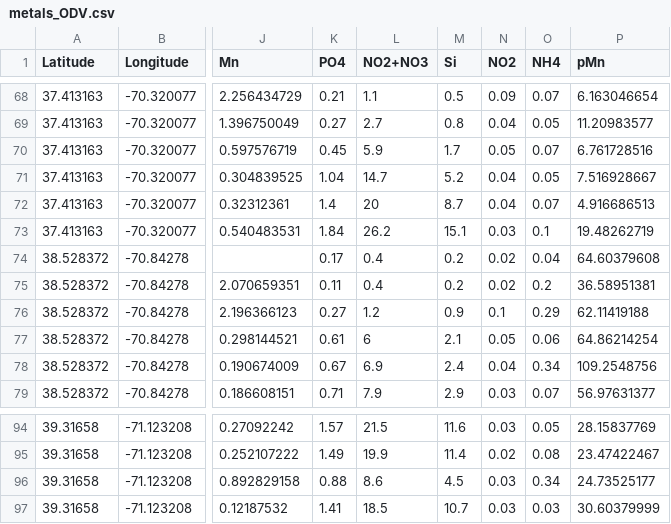
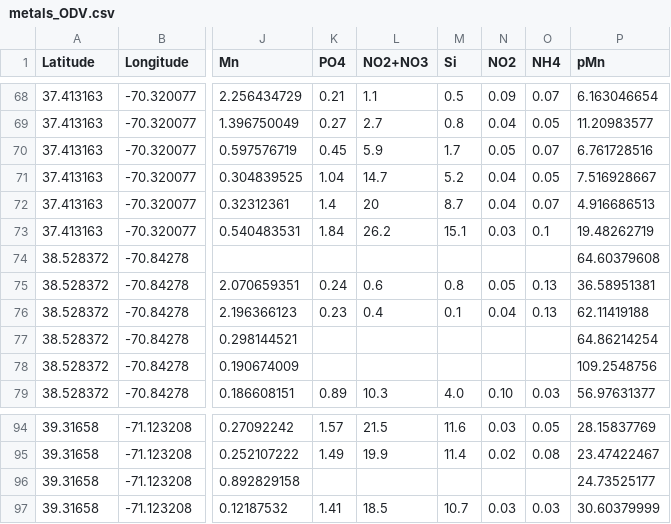
Before and after one commit to cnatalie/BATS, a CSV file: metals_ODV.csv, drawn as a sheet; only a part is shown, gaps mark what is left out; the diff covers the shown part only; the diff names each change by its address in the sheet, - before the commit and + after, or states it on an @@ line.

```diff
--- a/metals_ODV.csv
+++ b/metals_ODV.csv
-K74 (PO4): 0.17
+K74 (PO4): (empty)
-L74 (NO2+NO3): 0.4
+L74 (NO2+NO3): (empty)
-M74 (Si): 0.2
+M74 (Si): (empty)
-N74 (NO2): 0.02
+N74 (NO2): (empty)
-O74 (NH4): 0.04
+O74 (NH4): (empty)
-K75 (PO4): 0.11
+K75 (PO4): 0.24
-L75 (NO2+NO3): 0.4
+L75 (NO2+NO3): 0.6
-M75 (Si): 0.2
+M75 (Si): 0.8
-N75 (NO2): 0.02
+N75 (NO2): 0.05
-O75 (NH4): 0.2
+O75 (NH4): 0.13
-K76 (PO4): 0.27
+K76 (PO4): 0.23
-L76 (NO2+NO3): 1.2
+L76 (NO2+NO3): 0.4
-M76 (Si): 0.9
+M76 (Si): 0.1
-N76 (NO2): 0.1
+N76 (NO2): 0.04
-O76 (NH4): 0.29
+O76 (NH4): 0.13
-K77 (PO4): 0.61
+K77 (PO4): (empty)
-L77 (NO2+NO3): 6
+L77 (NO2+NO3): (empty)
-M77 (Si): 2.1
+M77 (Si): (empty)
-N77 (NO2): 0.05
+N77 (NO2): (empty)
-O77 (NH4): 0.06
+O77 (NH4): (empty)
-K78 (PO4): 0.67
+K78 (PO4): (empty)
-L78 (NO2+NO3): 6.9
+L78 (NO2+NO3): (empty)
-M78 (Si): 2.4
+M78 (Si): (empty)
-N78 (NO2): 0.04
+N78 (NO2): (empty)
-O78 (NH4): 0.34
+O78 (NH4): (empty)
-K79 (PO4): 0.71
+K79 (PO4): 0.89
-L79 (NO2+NO3): 7.9
+L79 (NO2+NO3): 10.3
-M79 (Si): 2.9
+M79 (Si): 4.0
-N79 (NO2): 0.03
+N79 (NO2): 0.10
-O79 (NH4): 0.07
+O79 (NH4): 0.03
-K96 (PO4): 0.88
+K96 (PO4): (empty)
-L96 (NO2+NO3): 8.6
+L96 (NO2+NO3): (empty)
-M96 (Si): 4.5
+M96 (Si): (empty)
-N96 (NO2): 0.03
+N96 (NO2): (empty)
-O96 (NH4): 0.34
+O96 (NH4): (empty)
```
Also changed, not shown: 26 edited cells elsewhere in this file, 1 other file.
